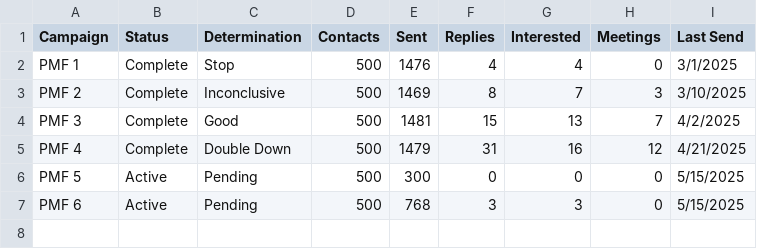
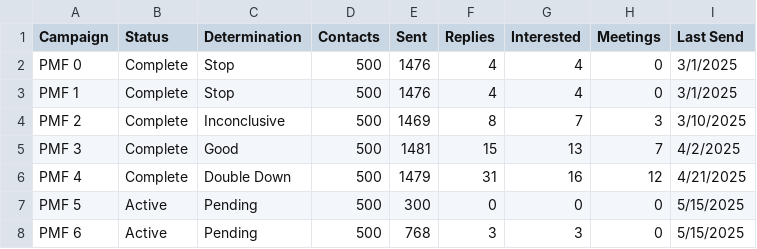
Before and after one commit to RevenueLensAI/revenuelens-dashboard-test-data, a CSV file: pmf_summary_list.csv, drawn as a sheet.

Commit message:
Make some test changes

```diff
--- a/pmf_summary_list.csv
+++ b/pmf_summary_list.csv
@@ -1,2 +1,3 @@
 Campaign,Status,Determination,Contacts,Sent,Replies,Interested,Meetings,Last Send
+PMF 0,Complete,Stop,500,1476,4,4,0,3/1/2025
 PMF 1,Complete,Stop,500,1476,4,4,0,3/1/2025
```
